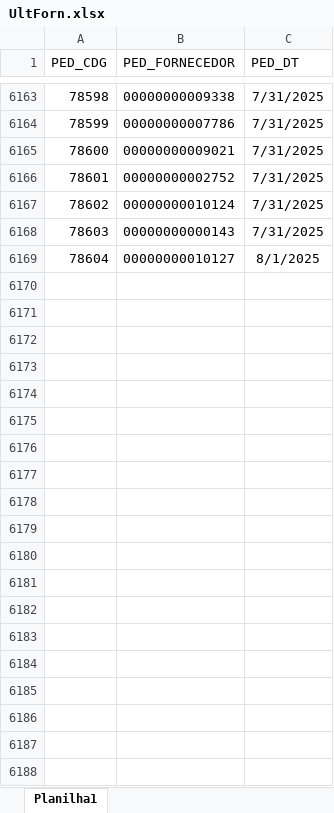
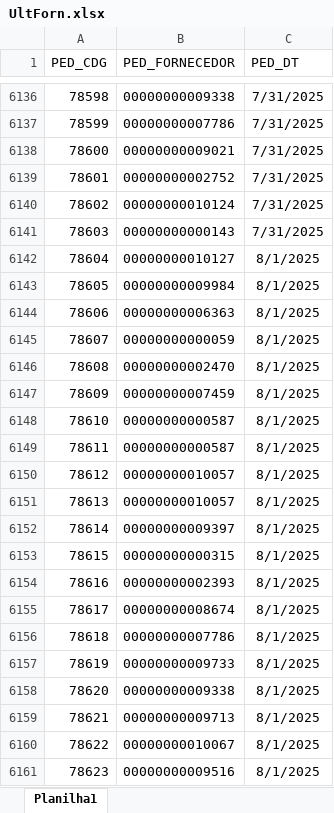
Before and after one commit to Mgiglio98/fornecedores, an Excel workbook: UltForn.xlsx, sheet Planilha1, drawn as a sheet; only a part is shown, gaps mark what is left out; values as stored, in another font and other column widths than the file's, no borders; the diff covers the shown part only; the diff names each change by its address in the sheet, - before the commit and + after, or states it on an @@ line.

```diff
--- a/UltForn.xlsx (sheet Planilha1)
+++ b/UltForn.xlsx (sheet Planilha1)
+row 6143: 78605 | 00000000009984 | 8/1/2025
+row 6144: 78606 | 00000000006363 | 8/1/2025
+row 6145: 78607 | 00000000000059 | 8/1/2025
+row 6146: 78608 | 00000000002470 | 8/1/2025
+row 6147: 78609 | 00000000007459 | 8/1/2025
+row 6148: 78610 | 00000000000587 | 8/1/2025
+row 6149: 78611 | 00000000000587 | 8/1/2025
+row 6150: 78612 | 00000000010057 | 8/1/2025
+row 6151: 78613 | 00000000010057 | 8/1/2025
+row 6152: 78614 | 00000000009397 | 8/1/2025
+row 6153: 78615 | 00000000000315 | 8/1/2025
+row 6154: 78616 | 00000000002393 | 8/1/2025
+row 6155: 78617 | 00000000008674 | 8/1/2025
+row 6156: 78618 | 00000000007786 | 8/1/2025
+row 6157: 78619 | 00000000009733 | 8/1/2025
+row 6158: 78620 | 00000000009338 | 8/1/2025
+row 6159: 78621 | 00000000009713 | 8/1/2025
+row 6160: 78622 | 00000000010067 | 8/1/2025
+row 6161: 78623 | 00000000009516 | 8/1/2025
```
Also changed, not shown: 18 added rows, 27 removed rows and 1 edited cell elsewhere in this sheet, FornecedoresAtivos.xlsx.
